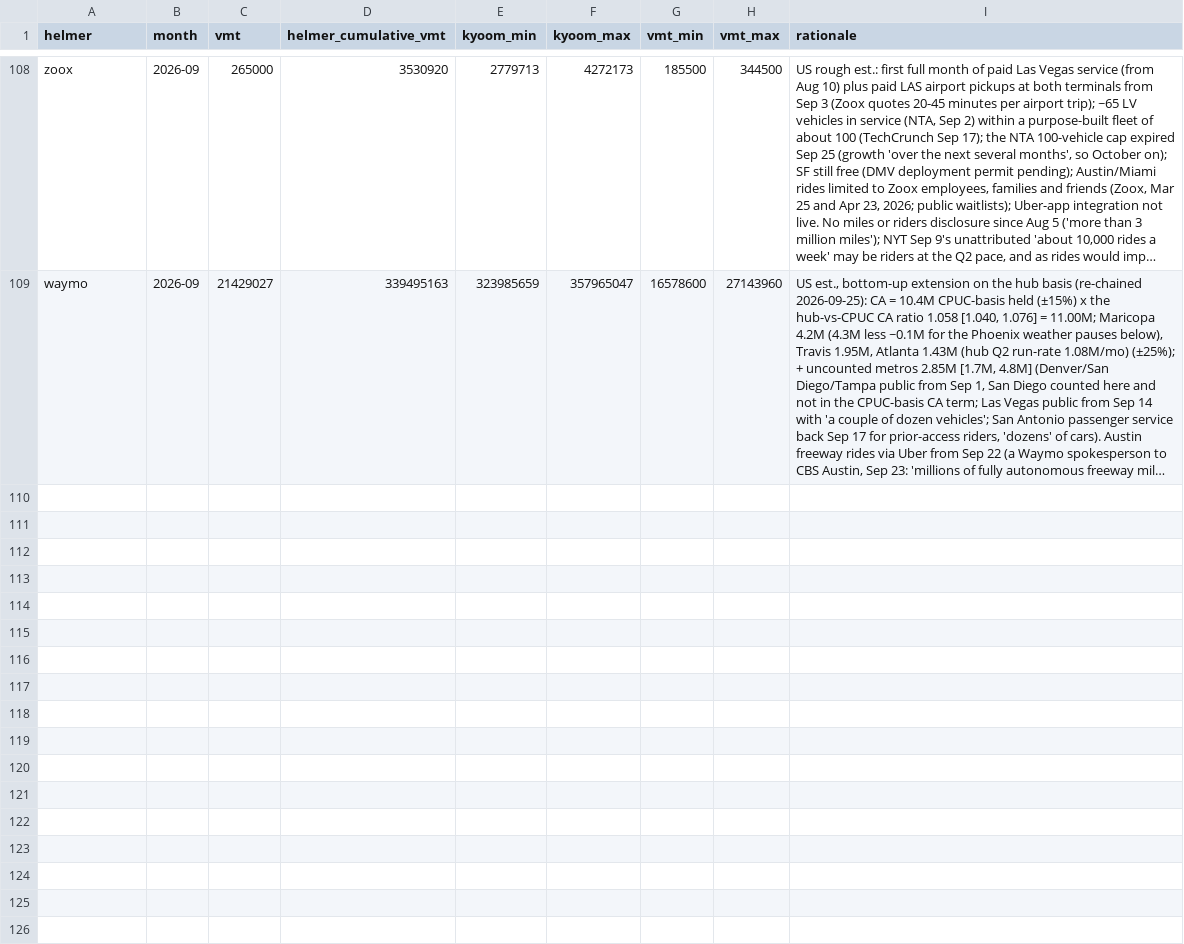
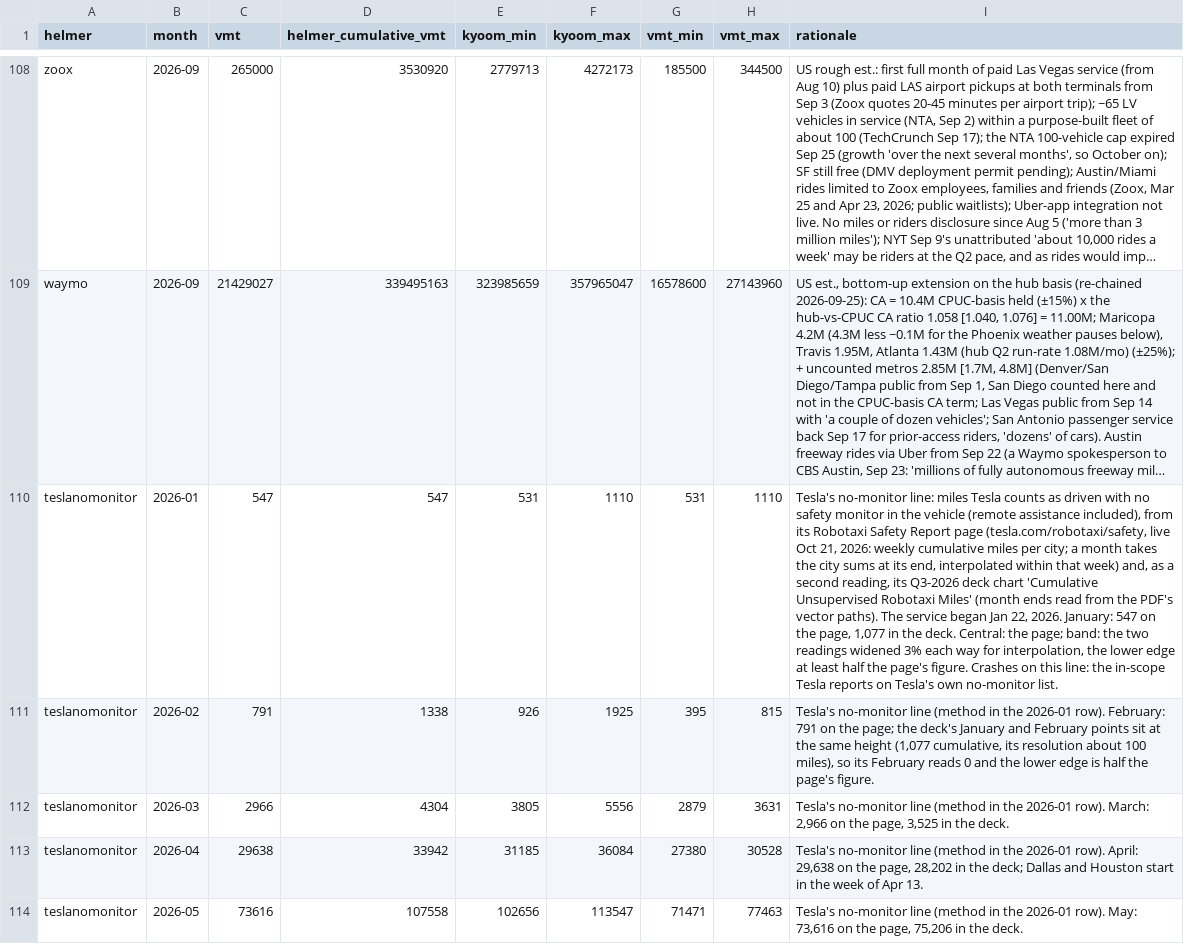
Before and after one commit to dreeves/crashla, a CSV file: data/vmt.csv, drawn as a sheet; only a part is shown, gaps mark what is left out; long unchanged cells end in …; the diff covers the shown part only; the diff names each change by its address in the sheet, - before the commit and + after, or states it on an @@ line.

Commit message:
Split Tesla for fully unsupervised

```diff
--- a/data/vmt.csv
+++ b/data/vmt.csv
+row 110: teslanomonitor | 2026-01 | 547 | 547 | 531 | 1110 | 531 | 1110 | Tesla's no-monitor line: miles Tesla counts as driven with no safety monitor in the vehicle (remote assistance included), from its Robotaxi Safety Report page (tesla.com/robotaxi/safety, live Oct 21, 2026: weekly cumulative miles per city; a month takes the city sums at its end, interpolated within that week) and, as a second reading, its Q3-2026 deck chart 'Cumulative Unsupervised Robotaxi Miles' (month ends read from the PDF's vector paths). The service began Jan 22, 2026. January: 547 on the page, 1,077 in the deck. Central: the page; band: the two readings widened 3% each way for interpolation, the lower edge at least half the page's figure. Crashes on this line: the in-scope Tesla reports on Tesla's own no-monitor list.
+row 111: teslanomonitor | 2026-02 | 791 | 1338 | 926 | 1925 | 395 | 815 | Tesla's no-monitor line (method in the 2026-01 row). February: 791 on the page; the deck's January and February points sit at the same height (1,077 cumulative, its resolution about 100 miles), so its February reads 0 and the lower edge is half the page's figure.
+row 112: teslanomonitor | 2026-03 | 2966 | 4304 | 3805 | 5556 | 2879 | 3631 | Tesla's no-monitor line (method in the 2026-01 row). March: 2,966 on the page, 3,525 in the deck.
+row 113: teslanomonitor | 2026-04 | 29638 | 33942 | 31185 | 36084 | 27380 | 30528 | Tesla's no-monitor line (method in the 2026-01 row). April: 29,638 on the page, 28,202 in the deck; Dallas and Houston start in the week of Apr 13.
+row 114: teslanomonitor | 2026-05 | 73616 | 107558 | 102656 | 113547 | 71471 | 77463 | Tesla's no-monitor line (method in the 2026-01 row). May: 73,616 on the page, 75,206 in the deck.
```
Also changed, not shown: 4 added rows elsewhere in this file, 20 other files.
